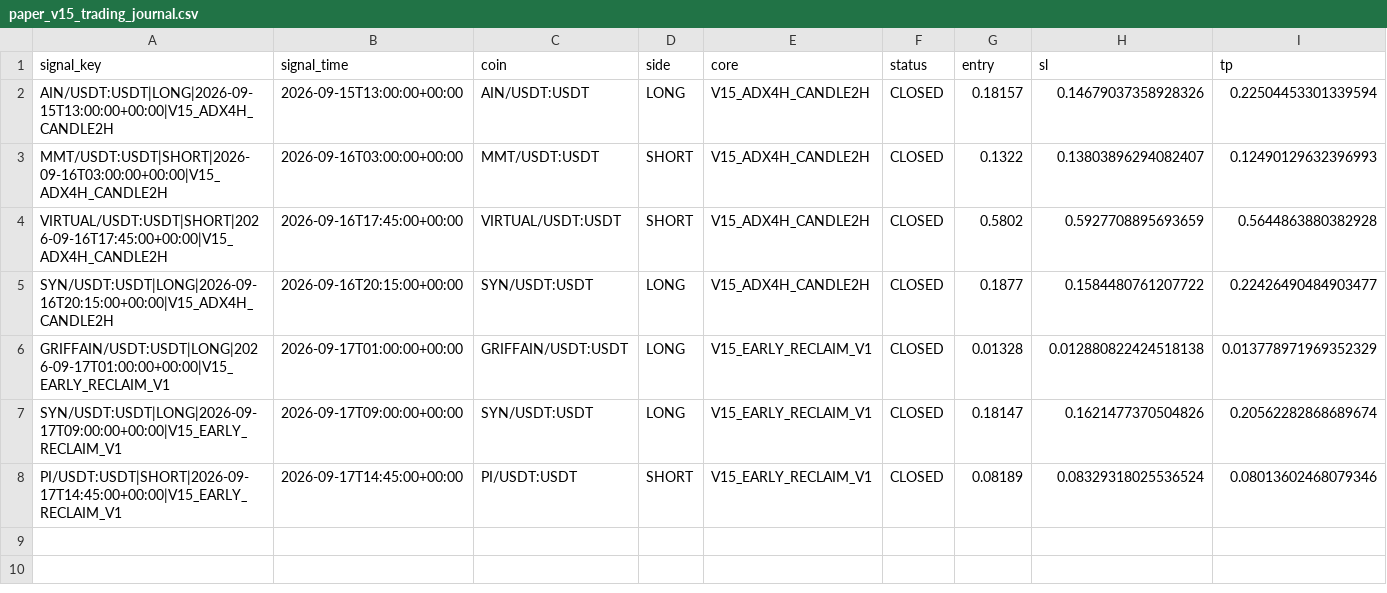
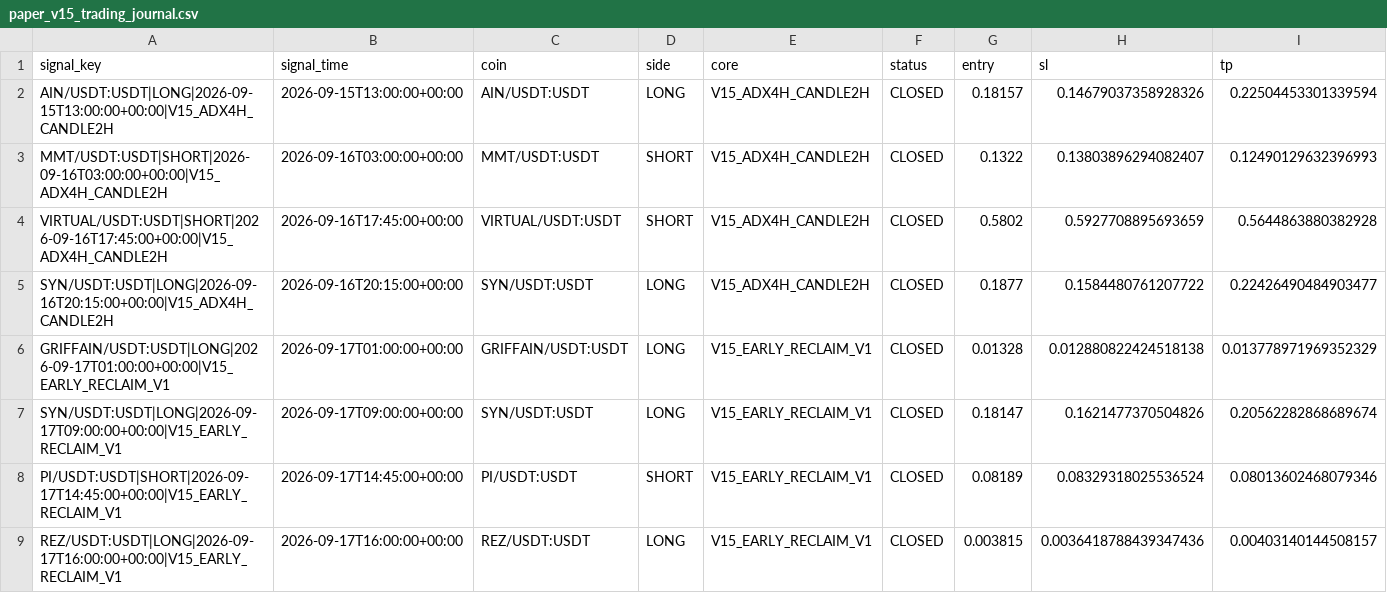
Before and after one commit to samesameagro-droid/sam-edge-v15-v8i, a CSV file: paper_v15_trading_journal.csv, drawn as a sheet; only a part is shown; rows hold the shown columns only; the diff names each change by its address in the sheet, - before the commit and + after, or states it on an @@ line.

Commit message:
paper: V15 professional forward state

```diff
--- a/paper_v15_trading_journal.csv
+++ b/paper_v15_trading_journal.csv
+row 9: REZ/USDT:USDT|LONG|2026-09-17T16:00:00+00:00|V15_EARLY_RECLAIM_V1 | 2026-09-17T16:00:00+00:00 | REZ/USDT:USDT | LONG | V15_EARLY_RECLAIM_V1 | CLOSED | 0.003815 | 0.0036418788439347436 | 0.00403140144508157
```
Also changed, not shown: v15_forward_test_master_journal.csv, 6 other files.
